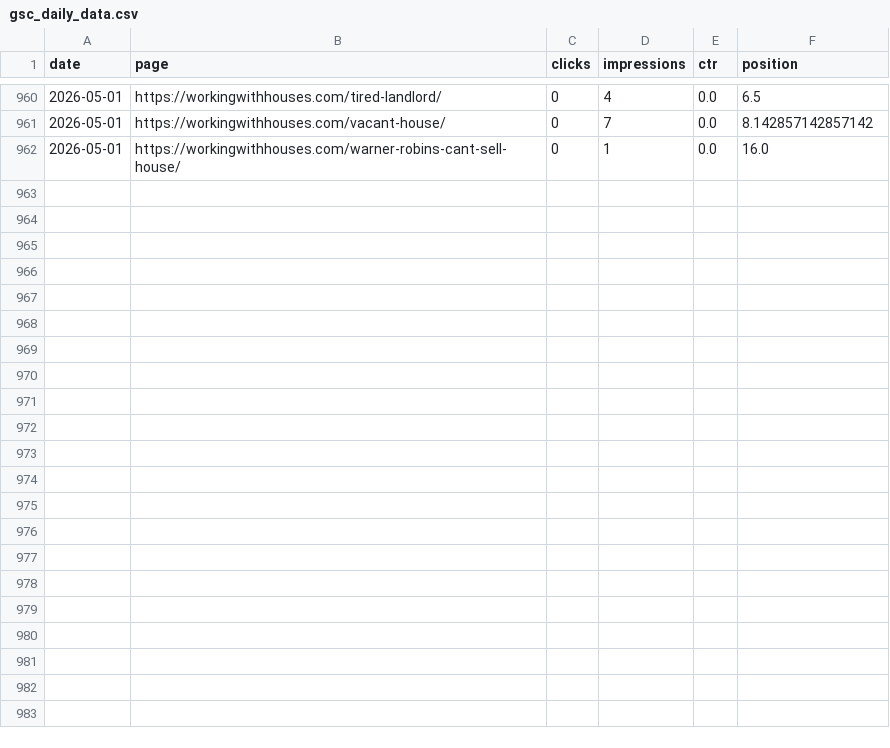
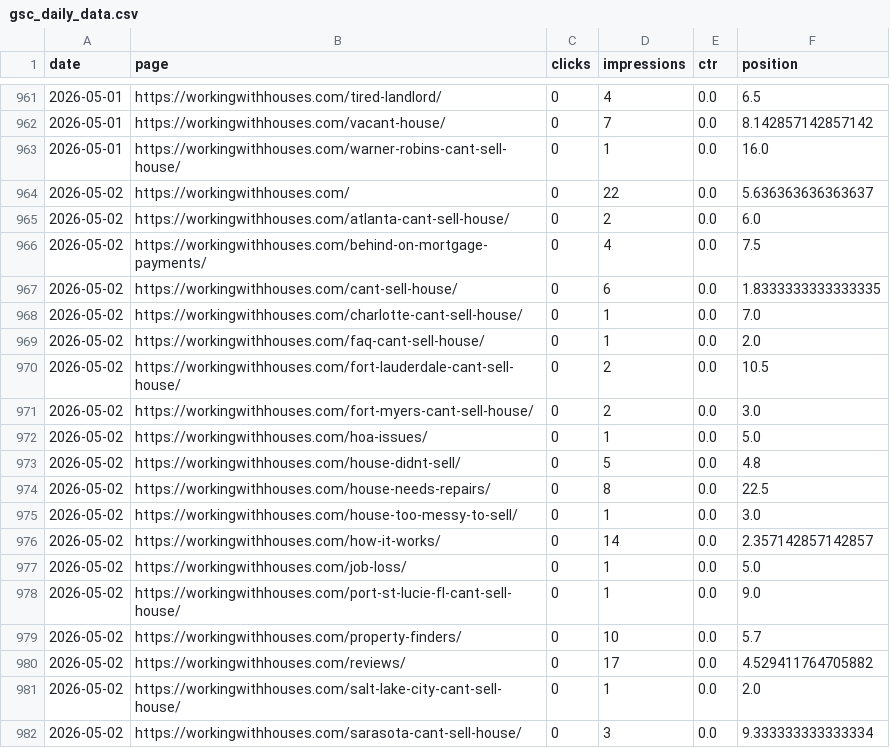
Before and after one commit to figlesias7/GSC-Tracker, a CSV file: data/gsc_daily_data.csv, drawn as a sheet; only a part is shown, gaps mark what is left out; the diff covers the shown part only.

```diff
--- a/data/gsc_daily_data.csv
+++ b/data/gsc_daily_data.csv
@@ -962 +963,20 @@ date,page,clicks,impressions,ctr,position
 2026-05-01,https://workingwithhouses.com/warner-robins-cant-sell-house/,0,1,0.0,16.0
+2026-05-02,https://workingwithhouses.com/,0,22,0.0,5.636363636363637
+2026-05-02,https://workingwithhouses.com/atlanta-cant-sell-house/,0,2,0.0,6.0
+2026-05-02,https://workingwithhouses.com/behind-on-mortgage-payments/,0,4,0.0,7.5
+2026-05-02,https://workingwithhouses.com/cant-sell-house/,0,6,0.0,1.8333333333333335
+2026-05-02,https://workingwithhouses.com/charlotte-cant-sell-house/,0,1,0.0,7.0
+2026-05-02,https://workingwithhouses.com/faq-cant-sell-house/,0,1,0.0,2.0
+2026-05-02,https://workingwithhouses.com/fort-lauderdale-cant-sell-house/,0,2,0.0,10.5
+2026-05-02,https://workingwithhouses.com/fort-myers-cant-sell-house/,0,2,0.0,3.0
+2026-05-02,https://workingwithhouses.com/hoa-issues/,0,1,0.0,5.0
+2026-05-02,https://workingwithhouses.com/house-didnt-sell/,0,5,0.0,4.8
+2026-05-02,https://workingwithhouses.com/house-needs-repairs/,0,8,0.0,22.5
+2026-05-02,https://workingwithhouses.com/house-too-messy-to-sell/,0,1,0.0,3.0
+2026-05-02,https://workingwithhouses.com/how-it-works/,0,14,0.0,2.357142857142857
+2026-05-02,https://workingwithhouses.com/job-loss/,0,1,0.0,5.0
+2026-05-02,https://workingwithhouses.com/port-st-lucie-fl-cant-sell-house/,0,1,0.0,9.0
+2026-05-02,https://workingwithhouses.com/property-finders/,0,10,0.0,5.7
+2026-05-02,https://workingwithhouses.com/reviews/,0,17,0.0,4.529411764705882
+2026-05-02,https://workingwithhouses.com/salt-lake-city-cant-sell-house/,0,1,0.0,2.0
+2026-05-02,https://workingwithhouses.com/sarasota-cant-sell-house/,0,3,0.0,9.333333333333334
```
Also changed, not shown: 14 added rows elsewhere in this file, 1 other file.
